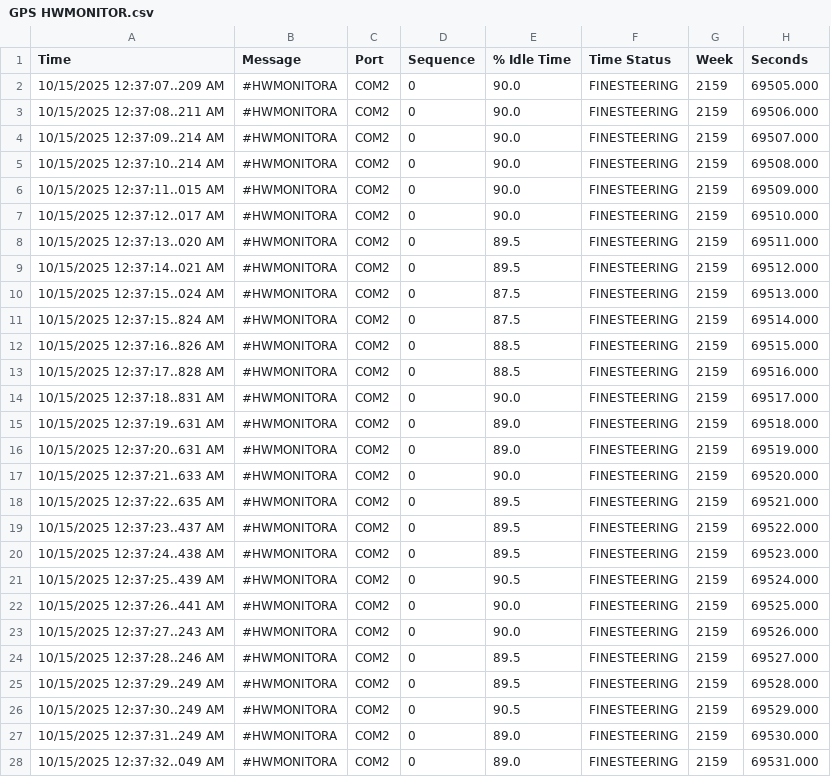
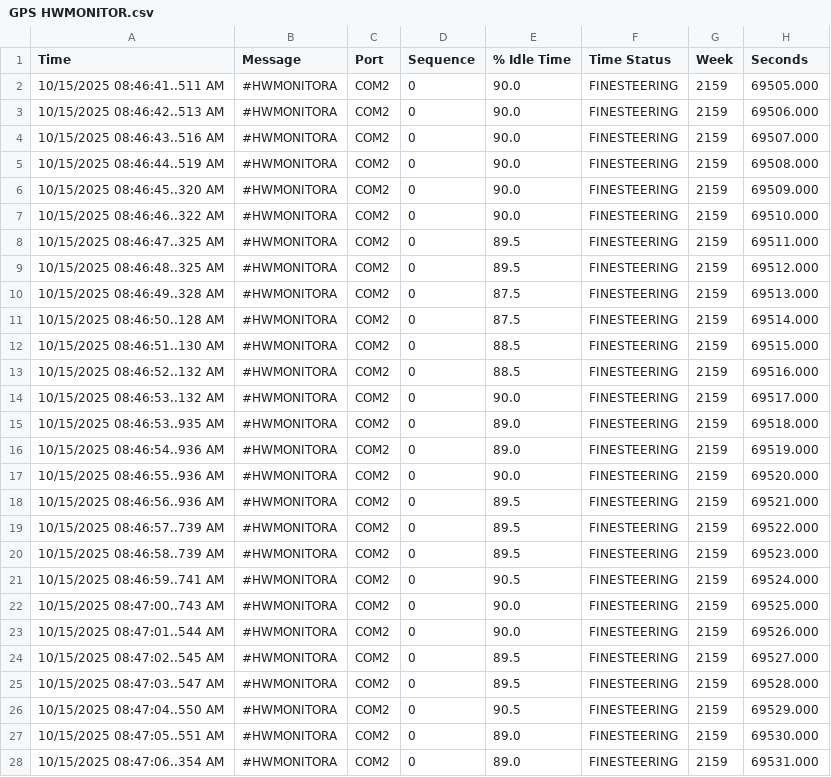
Before and after one commit to andylam404/OEM719-Log-Parser, a CSV file: OEM719 Log Parser LabVIEW/src/Test Data/GPS HWMONITOR.csv, drawn as a sheet; only a part is shown; the diff covers the shown part only; the diff names each change by its address in the sheet, - before the commit and + after, or states it on an @@ line.

```diff
--- a/OEM719 Log Parser LabVIEW/src/Test Data/GPS HWMONITOR.csv
+++ b/OEM719 Log Parser LabVIEW/src/Test Data/GPS HWMONITOR.csv
-A2 (Time): 10/15/2025 12:37:07..209 AM
+A2 (Time): 10/15/2025 08:46:41..511 AM
-A3 (Time): 10/15/2025 12:37:08..211 AM
+A3 (Time): 10/15/2025 08:46:42..513 AM
-A4 (Time): 10/15/2025 12:37:09..214 AM
+A4 (Time): 10/15/2025 08:46:43..516 AM
-A5 (Time): 10/15/2025 12:37:10..214 AM
+A5 (Time): 10/15/2025 08:46:44..519 AM
-A6 (Time): 10/15/2025 12:37:11..015 AM
+A6 (Time): 10/15/2025 08:46:45..320 AM
-A7 (Time): 10/15/2025 12:37:12..017 AM
+A7 (Time): 10/15/2025 08:46:46..322 AM
-A8 (Time): 10/15/2025 12:37:13..020 AM
+A8 (Time): 10/15/2025 08:46:47..325 AM
-A9 (Time): 10/15/2025 12:37:14..021 AM
+A9 (Time): 10/15/2025 08:46:48..325 AM
-A10 (Time): 10/15/2025 12:37:15..024 AM
+A10 (Time): 10/15/2025 08:46:49..328 AM
-A11 (Time): 10/15/2025 12:37:15..824 AM
+A11 (Time): 10/15/2025 08:46:50..128 AM
-A12 (Time): 10/15/2025 12:37:16..826 AM
+A12 (Time): 10/15/2025 08:46:51..130 AM
-A13 (Time): 10/15/2025 12:37:17..828 AM
+A13 (Time): 10/15/2025 08:46:52..132 AM
-A14 (Time): 10/15/2025 12:37:18..831 AM
+A14 (Time): 10/15/2025 08:46:53..132 AM
-A15 (Time): 10/15/2025 12:37:19..631 AM
+A15 (Time): 10/15/2025 08:46:53..935 AM
-A16 (Time): 10/15/2025 12:37:20..631 AM
+A16 (Time): 10/15/2025 08:46:54..936 AM
-A17 (Time): 10/15/2025 12:37:21..633 AM
+A17 (Time): 10/15/2025 08:46:55..936 AM
-A18 (Time): 10/15/2025 12:37:22..635 AM
+A18 (Time): 10/15/2025 08:46:56..936 AM
-A19 (Time): 10/15/2025 12:37:23..437 AM
+A19 (Time): 10/15/2025 08:46:57..739 AM
-A20 (Time): 10/15/2025 12:37:24..438 AM
+A20 (Time): 10/15/2025 08:46:58..739 AM
-A21 (Time): 10/15/2025 12:37:25..439 AM
+A21 (Time): 10/15/2025 08:46:59..741 AM
-A22 (Time): 10/15/2025 12:37:26..441 AM
+A22 (Time): 10/15/2025 08:47:00..743 AM
-A23 (Time): 10/15/2025 12:37:27..243 AM
+A23 (Time): 10/15/2025 08:47:01..544 AM
-A24 (Time): 10/15/2025 12:37:28..246 AM
+A24 (Time): 10/15/2025 08:47:02..545 AM
-A25 (Time): 10/15/2025 12:37:29..249 AM
+A25 (Time): 10/15/2025 08:47:03..547 AM
-A26 (Time): 10/15/2025 12:37:30..249 AM
+A26 (Time): 10/15/2025 08:47:04..550 AM
-A27 (Time): 10/15/2025 12:37:31..249 AM
+A27 (Time): 10/15/2025 08:47:05..551 AM
-A28 (Time): 10/15/2025 12:37:32..049 AM
+A28 (Time): 10/15/2025 08:47:06..354 AM
```
Also changed, not shown: 5 edited cells elsewhere in this file, OEM719 Log Parser LabVIEW/src/Test Data/BESTXYZ.csv, OEM719 Log Parser LabVIEW/src/Test Data/GPS GPGSV.csv, 22 other files.
